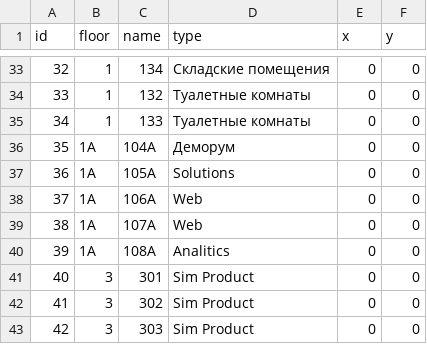
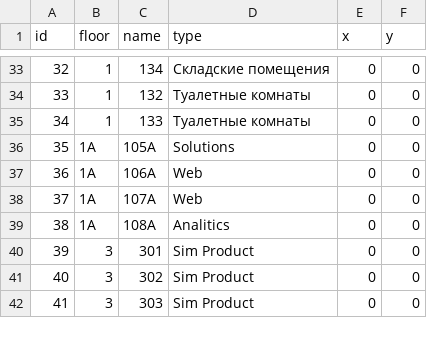
Before and after one commit to romanasa/hack-the-sea, a CSV file: parser/rooms.csv, drawn as a sheet; only a part is shown, gaps mark what is left out; removed rows and columns are numbered as before the commit, all else as after; the diff names each change by its address in the sheet, - before the commit and + after, or states it on an @@ line.

```diff
--- a/parser/rooms.csv
+++ b/parser/rooms.csv
-row 36: 35 | 1А | 104А | Деморум | 0 | 0
@@ column A (id) renumbered from row 36 down @@
```
Also changed, not shown: parser/places.csv, parser/users.csv, 6 other files.
